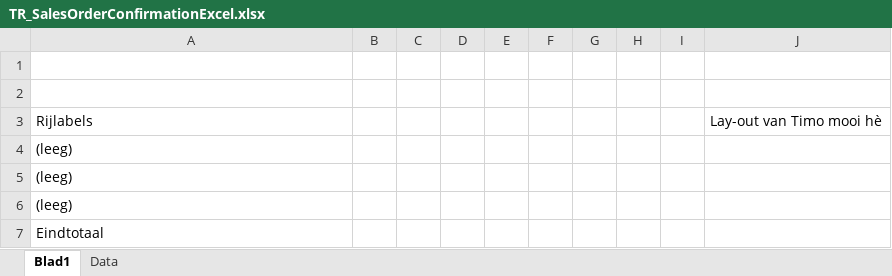
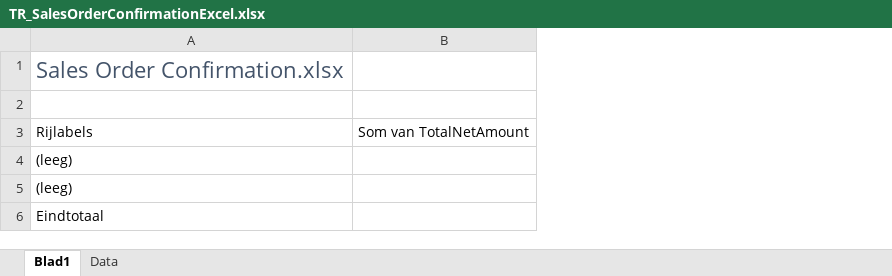
Before and after one commit to timorovers/AL_Sandbox, an Excel workbook: TR_SalesOrderConfirmationExcel.xlsx, sheet Blad1, drawn as a sheet; values as stored, in another font and other column widths than the file's, no borders; removed rows and columns are numbered as before the commit, all else as after; the diff names each change by its address in the sheet, - before the commit and + after, or states it on an @@ line.

Commit message:
Update TR_SalesOrderConfirmationExcel.xlsx

```diff
--- a/TR_SalesOrderConfirmationExcel.xlsx (sheet Blad1)
+++ b/TR_SalesOrderConfirmationExcel.xlsx (sheet Blad1)
-column B, empty
-column C, empty
-column D, empty
-column E, empty
-column F, empty
-column G, empty
-column H, empty
-column I, empty
-column J, row 3: Lay-out van Timo mooi hè
+column B, row 3: Som van TotalNetAmount
-A1: (empty)
+A1: Sales Order Confirmation.xlsx
-row 6: (leeg)
```
